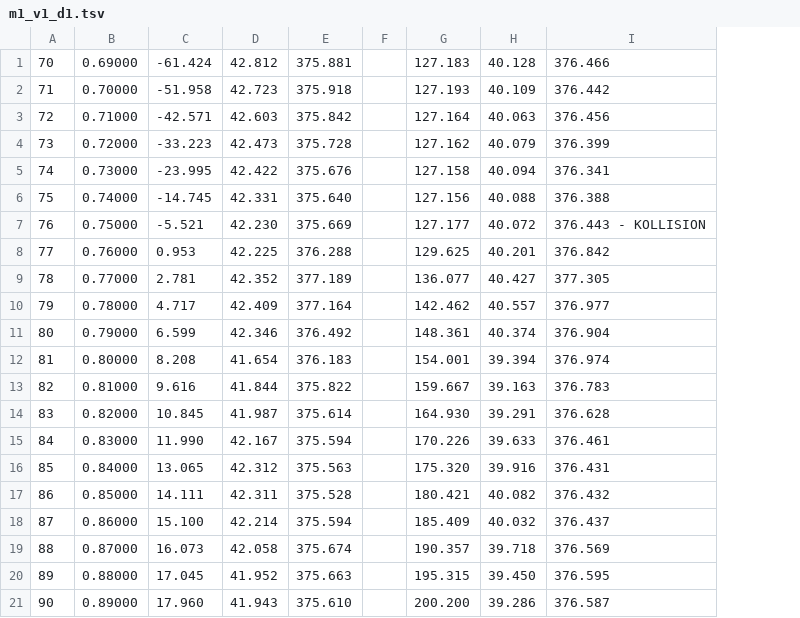
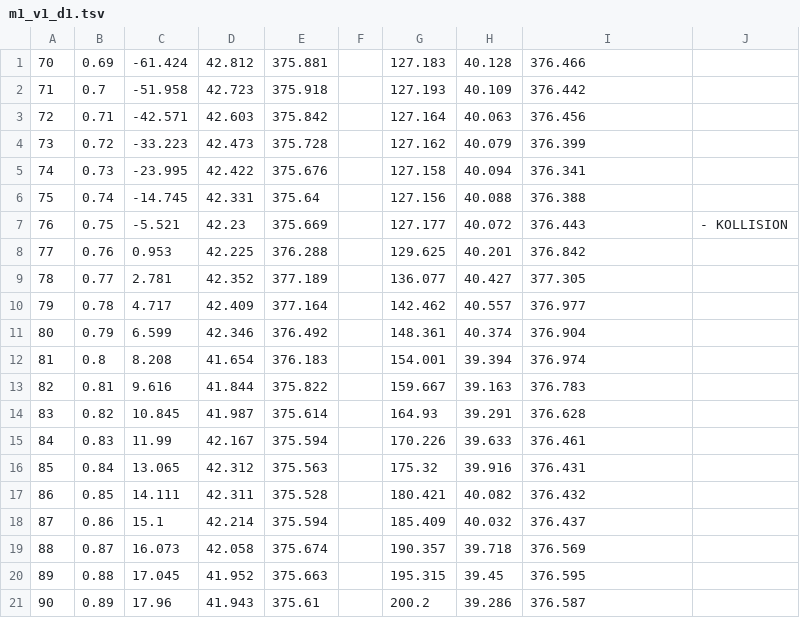
Before and after one commit to nimasal/opm, a TSV file: operation_momentum/1dim/m1_v1_d1.tsv, drawn as a sheet; removed rows and columns are numbered as before the commit, all else as after; the diff names each change by its address in the sheet, - before the commit and + after, or states it on an @@ line.

```diff
--- a/operation_momentum/1dim/m1_v1_d1.tsv
+++ b/operation_momentum/1dim/m1_v1_d1.tsv
-column B, rows 1-21: 0.69000 | 0.70000 | 0.71000 | 0.72000 | 0.73000 | 0.74000 | 0.75000 | 0.76000 | 0.77000 | 0.78000 | 0.79000 | 0.80000 | 0.81000 | 0.82000 | 0.83000 | 0.84000 | 0.85000 | 0.86000 | 0.87000 | 0.88000 | 0.89000
+column B, rows 1-21: 0.69 | 0.7 | 0.71 | 0.72 | 0.73 | 0.74 | 0.75 | 0.76 | 0.77 | 0.78 | 0.79 | 0.8 | 0.81 | 0.82 | 0.83 | 0.84 | 0.85 | 0.86 | 0.87 | 0.88 | 0.89
+column J, row 7: - KOLLISION
-E6: 375.640
+E6: 375.64
-D7: 42.230
+D7: 42.23
-I7: 376.443 - KOLLISION
+I7: 376.443
-G14: 164.930
+G14: 164.93
-C15: 11.990
+C15: 11.99
-G16: 175.320
+G16: 175.32
-C18: 15.100
+C18: 15.1
-H20: 39.450
+H20: 39.45
-C21: 17.960
+C21: 17.96
-E21: 375.610
+E21: 375.61
-G21: 200.200
+G21: 200.2
```
Also changed, not shown: 1 other file.
